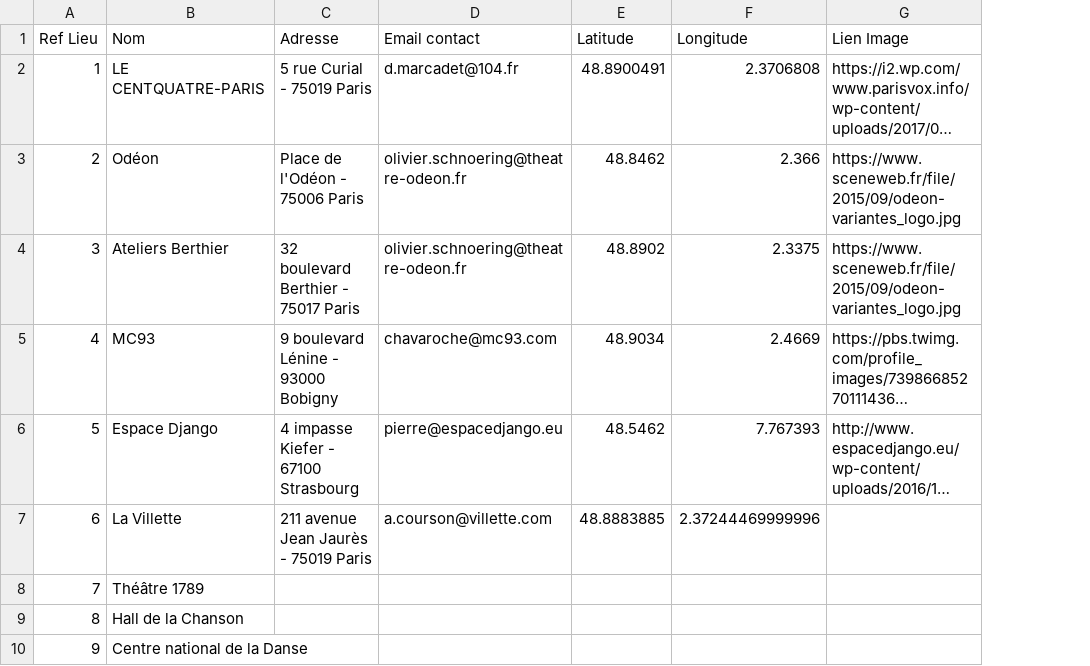
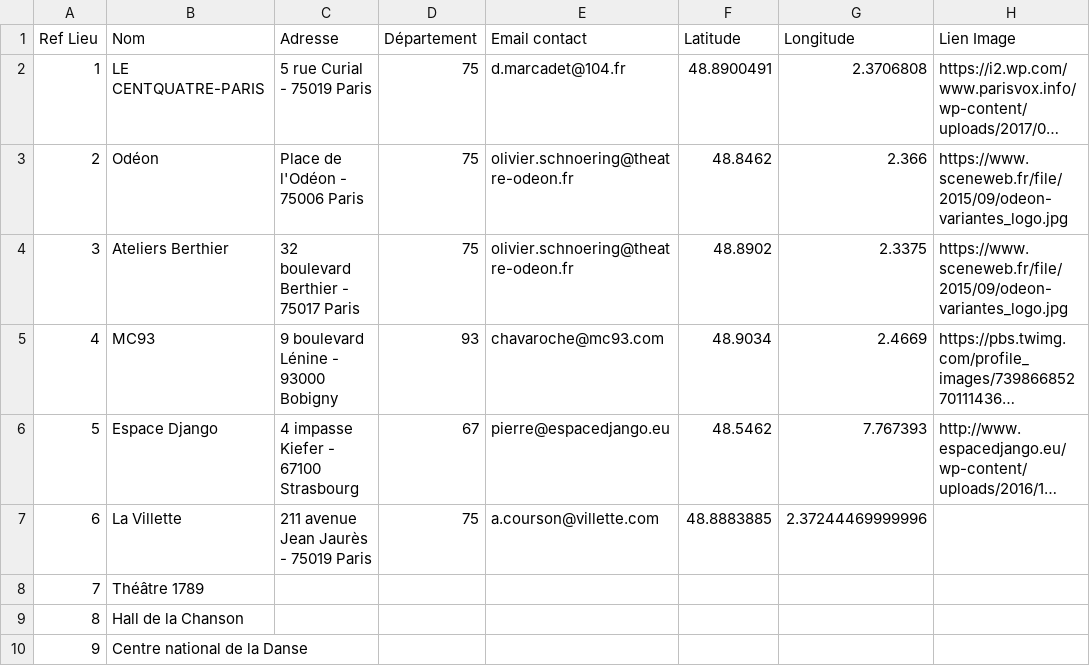
Before and after one commit to pass-culture/pass-culture-main, a CSV file: mock/spreadsheet_exp/Lieux.csv, drawn as a sheet; only a part is shown; long unchanged cells end in …; the diff names each change by its address in the sheet, - before the commit and + after, or states it on an @@ line.

```diff
--- a/mock/spreadsheet_exp/Lieux.csv
+++ b/mock/spreadsheet_exp/Lieux.csv
+column D (Département), rows 2-7: 75 | 75 | 75 | 93 | 67 | 75
```
Also changed, not shown: 24 other files.
